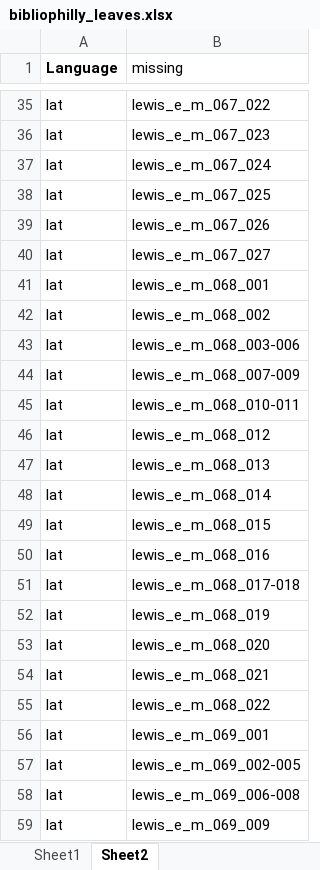
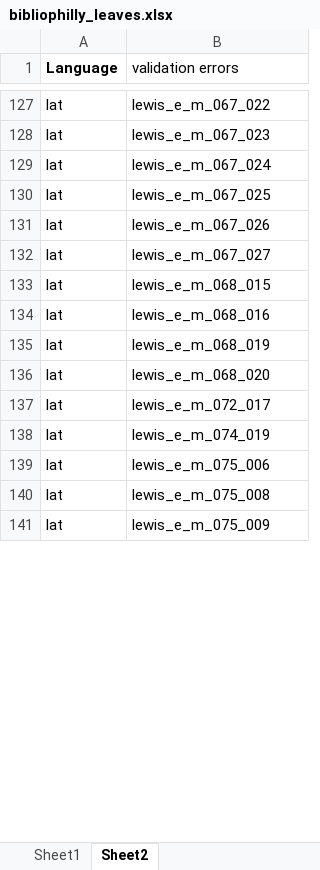
Before and after one commit to upenn-libraries/openn-genizah, an Excel workbook: data/bibliophilly_leaves.xlsx, sheet Sheet2, drawn as a sheet; only a part is shown, gaps mark what is left out; the shorter side is filled out with more unchanged rows; values as stored, in another font and other column widths than the file's, no borders; removed rows and columns are numbered as before the commit, all else as after; the diff covers the shown part only; the diff names each change by its address in the sheet, - before the commit and + after, or states it on an @@ line.

```diff
--- a/data/bibliophilly_leaves.xlsx (sheet Sheet2)
+++ b/data/bibliophilly_leaves.xlsx (sheet Sheet2)
-B1: missing
+B1: validation errors
-row 41: lat | lewis_e_m_068_001
-row 42: lat | lewis_e_m_068_002
-row 43: lat | lewis_e_m_068_003-006
-row 44: lat | lewis_e_m_068_007-009
-row 45: lat | lewis_e_m_068_010-011
-row 46: lat | lewis_e_m_068_012
-row 47: lat | lewis_e_m_068_013
-row 48: lat | lewis_e_m_068_014
-row 51: lat | lewis_e_m_068_017-018
-row 54: lat | lewis_e_m_068_021
-row 55: lat | lewis_e_m_068_022
-row 56: lat | lewis_e_m_069_001
-row 57: lat | lewis_e_m_069_002-005
-row 58: lat | lewis_e_m_069_006-008
-row 59: lat | lewis_e_m_069_009
```
Also changed, not shown: 288 added rows, 273 removed rows and 233 edited cells elsewhere in this sheet, sheet Sheet1, 3 other files.
